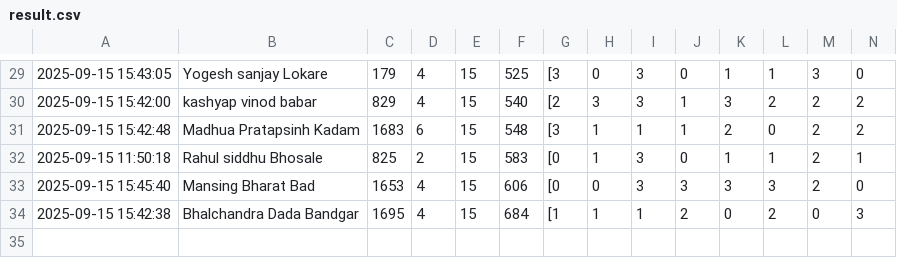
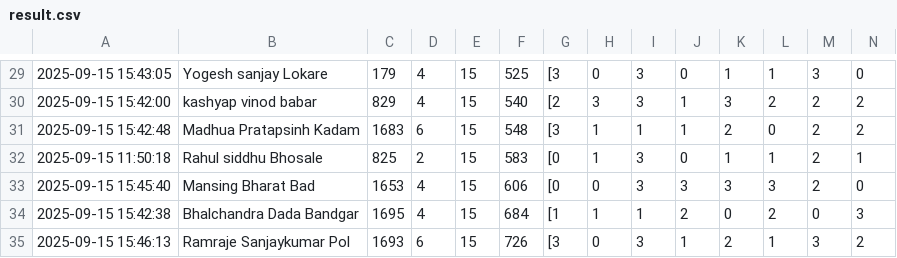
Before and after one commit to molesuraj08/OLYMPUS-RESULT, a CSV file: result.csv, drawn as a sheet; only a part is shown, gaps mark what is left out; rows hold the shown columns only; the diff names each change by its address in the sheet, - before the commit and + after, or states it on an @@ line.

Commit message:
Update results for Ramraje Sanjaykumar Pol

```diff
--- a/result.csv
+++ b/result.csv
+row 35: 2025-09-15 15:46:13 | Ramraje Sanjaykumar Pol | 1693 | 6 | 15 | 726 | [3 | 0 | 3 | 1 | 2 | 1 | 3 | 2
```
